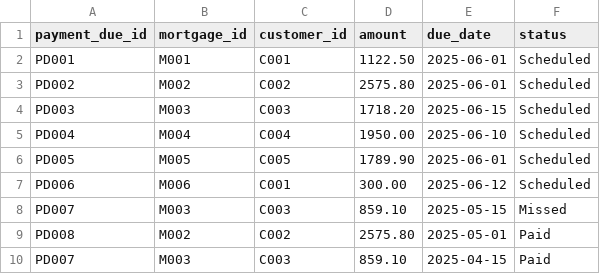
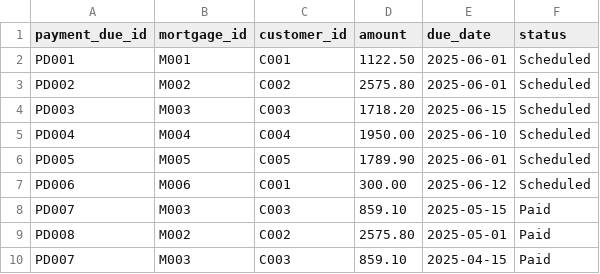
Before and after one commit to tauseef1234/Datasets, a CSV file: payments_due.csv, drawn as a sheet.

Commit message:
Update payments_due.csv

```diff
--- a/payments_due.csv
+++ b/payments_due.csv
@@ -7,3 +7,3 @@ PD005,M005,C005,1789.90,2025-06-01,Scheduled
 PD006,M006,C001,300.00,2025-06-12,Scheduled
-PD007,M003,C003,859.10,2025-05-15,Missed
+PD007,M003,C003,859.10,2025-05-15,Paid
 PD008,M002,C002,2575.80,2025-05-01,Paid
```
